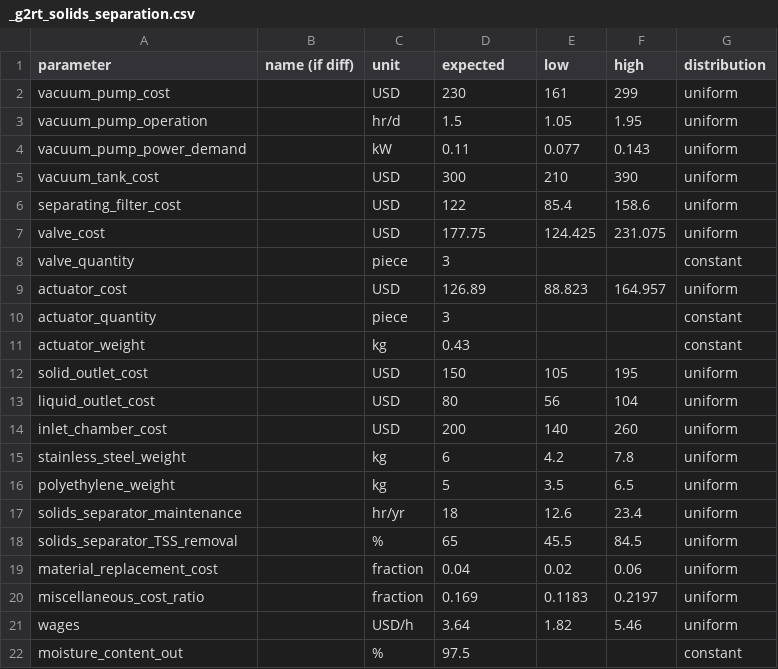
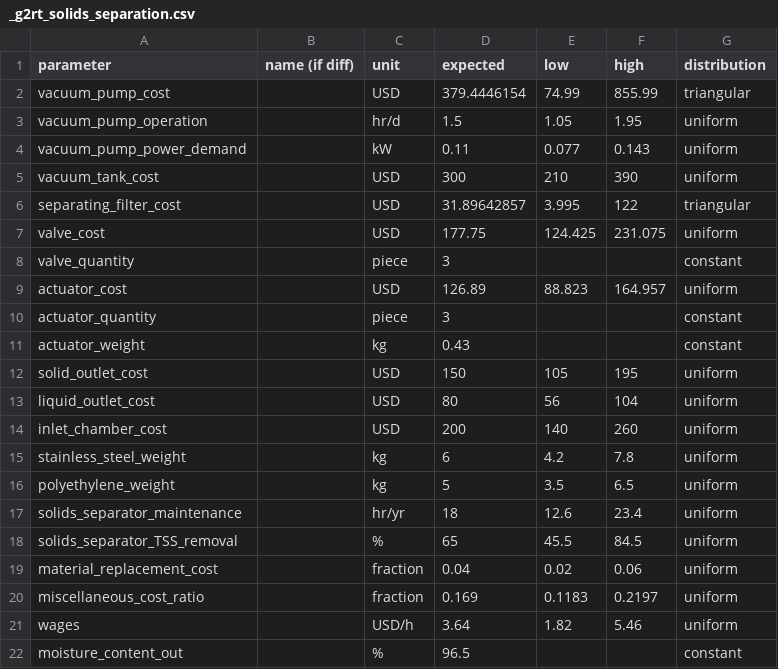
Before and after one commit to QSD-Group/QSDsan, a CSV file: qsdsan/data/sanunit_data/g2rt/_g2rt_solids_separation.csv, drawn as a sheet.

```diff
--- a/qsdsan/data/sanunit_data/g2rt/_g2rt_solids_separation.csv
+++ b/qsdsan/data/sanunit_data/g2rt/_g2rt_solids_separation.csv
@@ -1,3 +1,3 @@
 parameter,name (if diff),unit,expected,low,high,distribution
-vacuum_pump_cost,,USD,230,161,299,uniform
+vacuum_pump_cost,,USD,379.4446154,74.99,855.99,triangular
 vacuum_pump_operation,,hr/d,1.5,1.05,1.95,uniform
@@ -5,3 +5,3 @@ vacuum_pump_power_demand,,kW,0.11,0.077,0.143,uniform
 vacuum_tank_cost,,USD,300,210,390,uniform
-separating_filter_cost,,USD,122,85.4,158.6,uniform
+separating_filter_cost,,USD,31.89642857,3.995,122,triangular
 valve_cost,,USD,177.75,124.425,231.075,uniform
@@ -21,2 +21,2 @@ miscellaneous_cost_ratio,,fraction,0.169,0.1183,0.2197,uniform
 wages,,USD/h,3.64,1.82,5.46,uniform
-moisture_content_out,,%,97.5,,,constant
+moisture_content_out,,%,96.5,,,constant
```
Also changed, not shown: qsdsan/data/sanunit_data/g2rt/_g2rt_belt_separation.csv, qsdsan/data/sanunit_data/g2rt/_vr_concentrator.csv, 8 other files.
